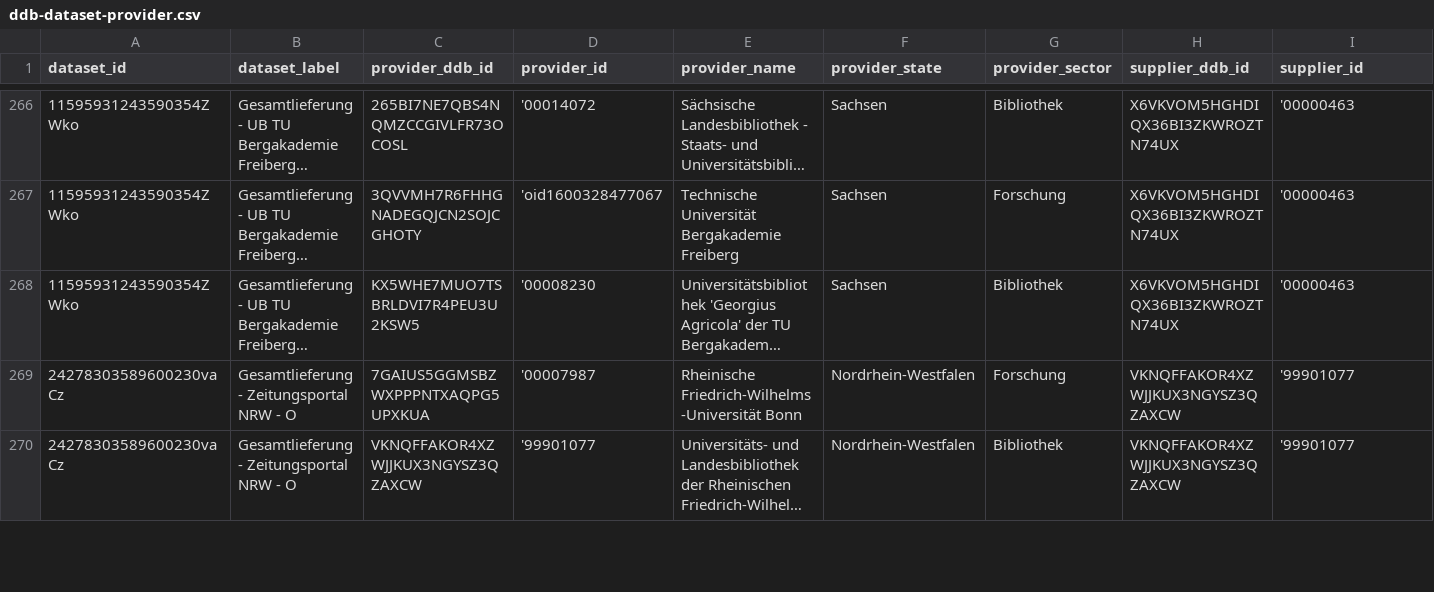
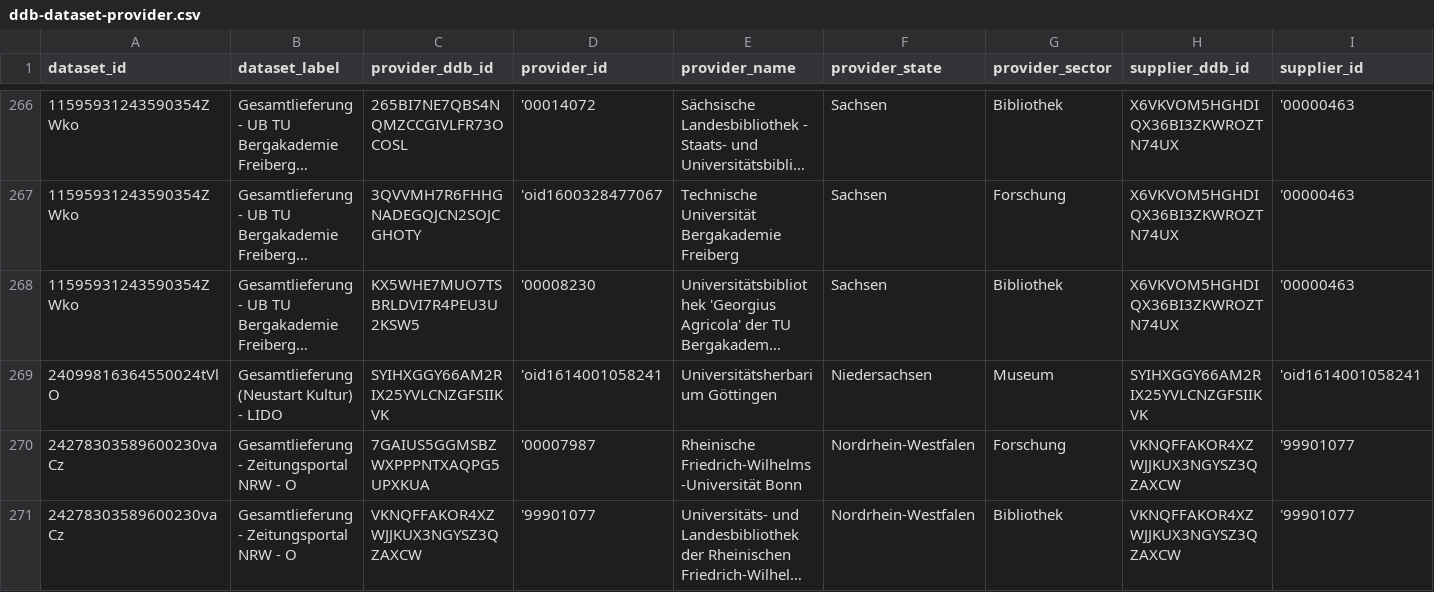
Before and after one commit to Deutsche-Digitale-Bibliothek/ddblabs-ddbtools-statistic, a CSV file: ddb-dataset-provider.csv, drawn as a sheet; only a part is shown, gaps mark what is left out; long unchanged cells end in …; rows hold the shown columns only; the diff covers the shown part only; the diff names each change by its address in the sheet, - before the commit and + after, or states it on an @@ line.

Commit message:
Aktualisierung von ddb-dataset-provider.csv am 2023-08-13.

```diff
--- a/ddb-dataset-provider.csv
+++ b/ddb-dataset-provider.csv
+row 269: 24099816364550024tVlO | Gesamtlieferung (Neustart Kultur) - LIDO | SYIHXGGY66AM2RIX25YVLCNZGFSIIKVK | 'oid1614001058241 | Universitätsherbarium Göttingen | Niedersachsen | Museum | SYIHXGGY66AM2RIX25YVLCNZGFSIIKVK | 'oid1614001058241
```
Also changed, not shown: 3 added rows, 5 removed rows and 18 edited cells elsewhere in this file.
